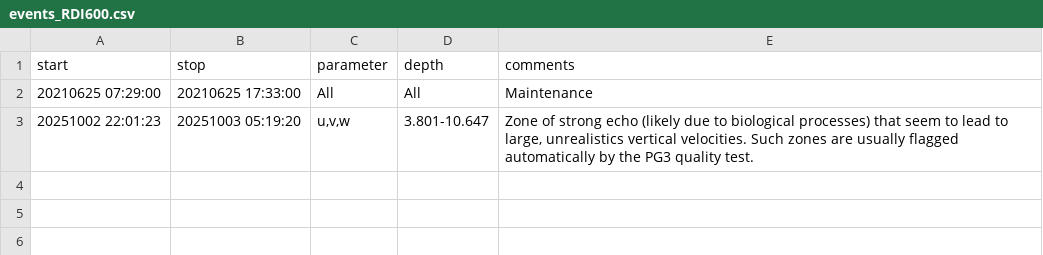
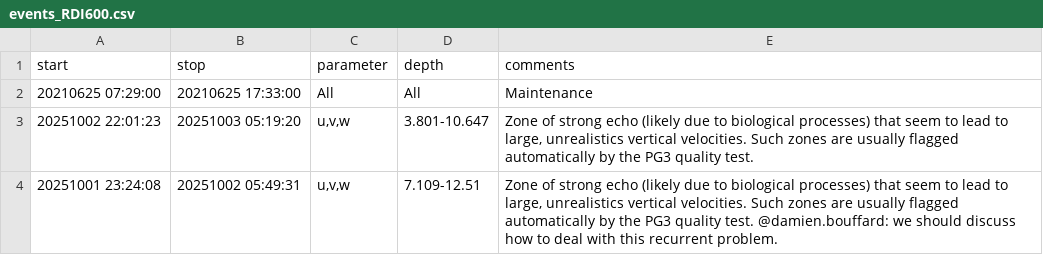
Before and after one commit to LeXPLORE-Platform/acousticdopplercurrentprofiler, a CSV file: notes/events_RDI600.csv, drawn as a sheet; the diff names each change by its address in the sheet, - before the commit and + after, or states it on an @@ line.

Commit message:
feat:add event for issue #3

```diff
--- a/notes/events_RDI600.csv
+++ b/notes/events_RDI600.csv
+row 4: 20251001 23:24:08 | 20251002 05:49:31 | u,v,w | 7.109-12.51 | Zone of strong echo (likely due to biological processes) that seem to lead to large, unrealistics vertical velocities. Such zones are usually flagged automatically by the PG3 quality test. @damien.bouffard: we should discuss how to deal with this recurrent problem.
```
